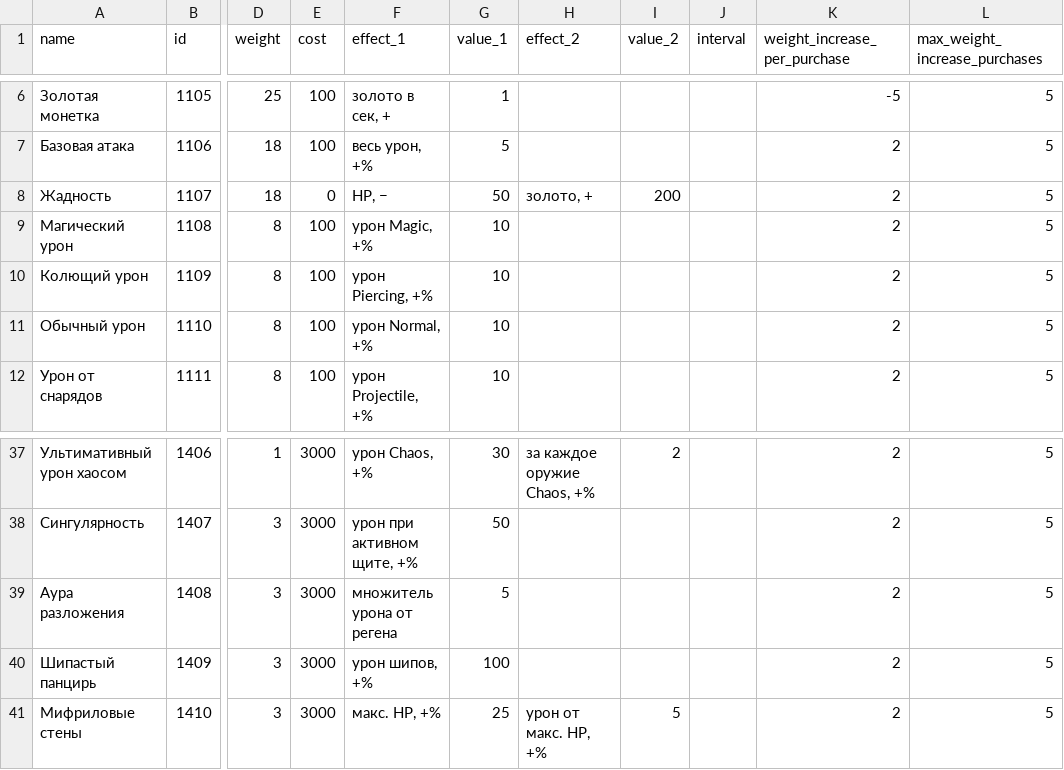
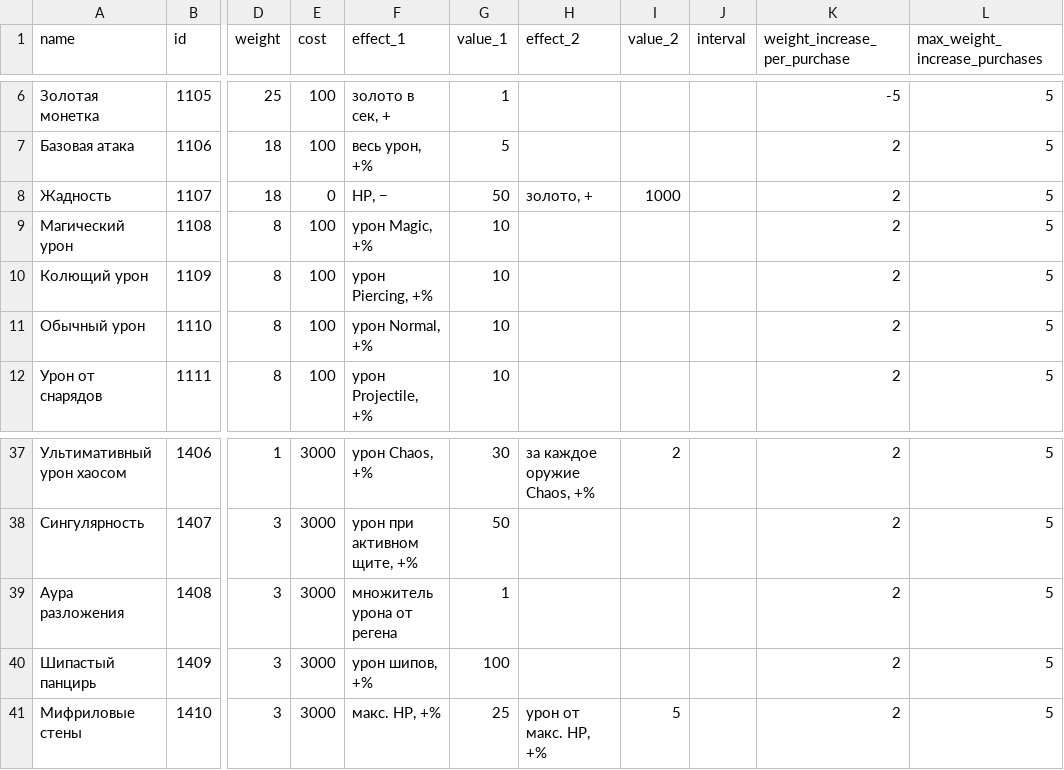
Before and after one commit to MercurialGoDx/ETS, a CSV file: Config/upgrades.csv, drawn as a sheet; only a part is shown, gaps mark what is left out; the diff names each change by its address in the sheet, - before the commit and + after, or states it on an @@ line.

```diff
--- a/Config/upgrades.csv
+++ b/Config/upgrades.csv
-I8 (value_2): 200
+I8 (value_2): 1000
-G39 (value_1): 5
+G39 (value_1): 1
```
Also changed, not shown: Config/player_constant.csv, 9 other files.
